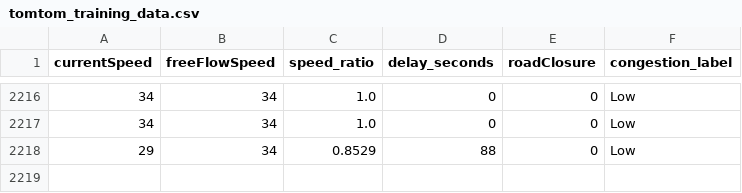
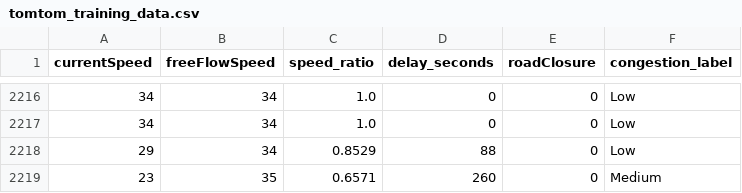
Before and after one commit to angel-2006/Traffic_Predictive_Project, a CSV file: data/tomtom_training_data.csv, drawn as a sheet; only a part is shown, gaps mark what is left out.

```diff
--- a/data/tomtom_training_data.csv
+++ b/data/tomtom_training_data.csv
@@ -2218 +2218,2 @@ currentSpeed,freeFlowSpeed,speed_ratio,delay_seconds,roadClosure,congestion_labe
 29,34,0.8529,88,0,Low
+23,35,0.6571,260,0,Medium
```
Also changed, not shown: data/tomtom_traffic.csv.
